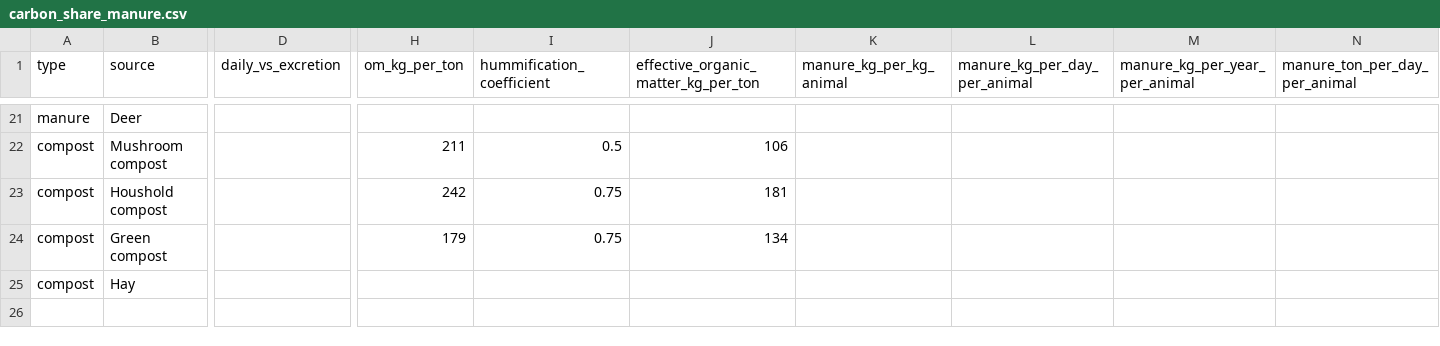
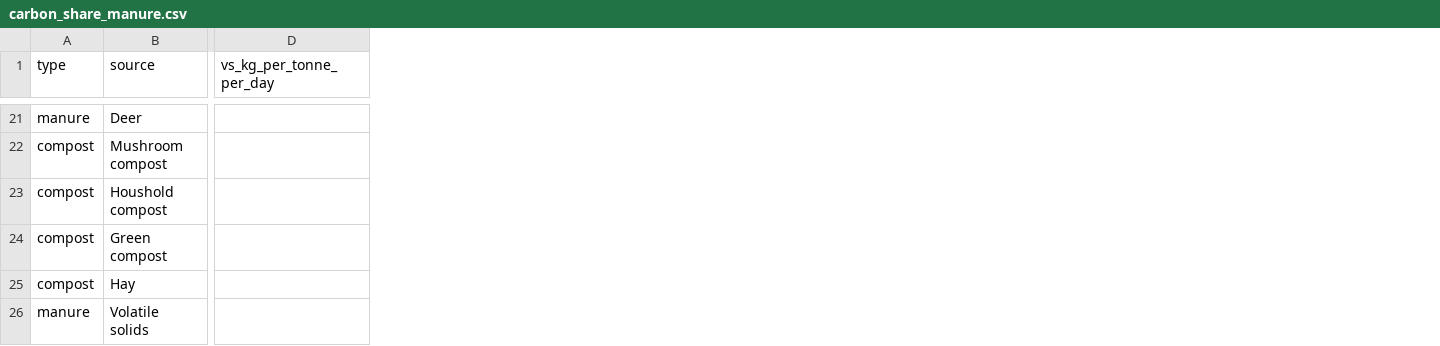
Before and after one commit to climatefarmers/farm-carbon-model-R, a CSV file: data/carbon_share_manure.csv, drawn as a sheet; only a part is shown, gaps mark what is left out; removed rows and columns are numbered as before the commit, all else as after; rows hold the shown columns only; the diff covers the shown part only; the diff names each change by its address in the sheet, - before the commit and + after, or states it on an @@ line.

```diff
--- a/data/carbon_share_manure.csv
+++ b/data/carbon_share_manure.csv
-column D (daily_vs_excretion), empty
+column D (vs_kg_per_tonne_per_day), empty
-column H (om_kg_per_ton), rows 22-24: 211 | 242 | 179
-column I (hummification_coefficient), rows 22-24: 0.5 | 0.75 | 0.75
-column J, row 1: effective_organic_matter_kg_per_ton; rows 22-24: 106 | 181 | 134
-column K (manure_kg_per_kg_animal), empty
-column L (manure_kg_per_day_per_animal), empty
-column M (manure_kg_per_year_per_animal), empty
-column N (manure_ton_per_day_per_animal), empty
+row 26: manure | Volatile solids
```
Also changed, not shown: 2 removed columns and 27 edited cells elsewhere in this file, data/crop_factors.csv, 2 other files.
